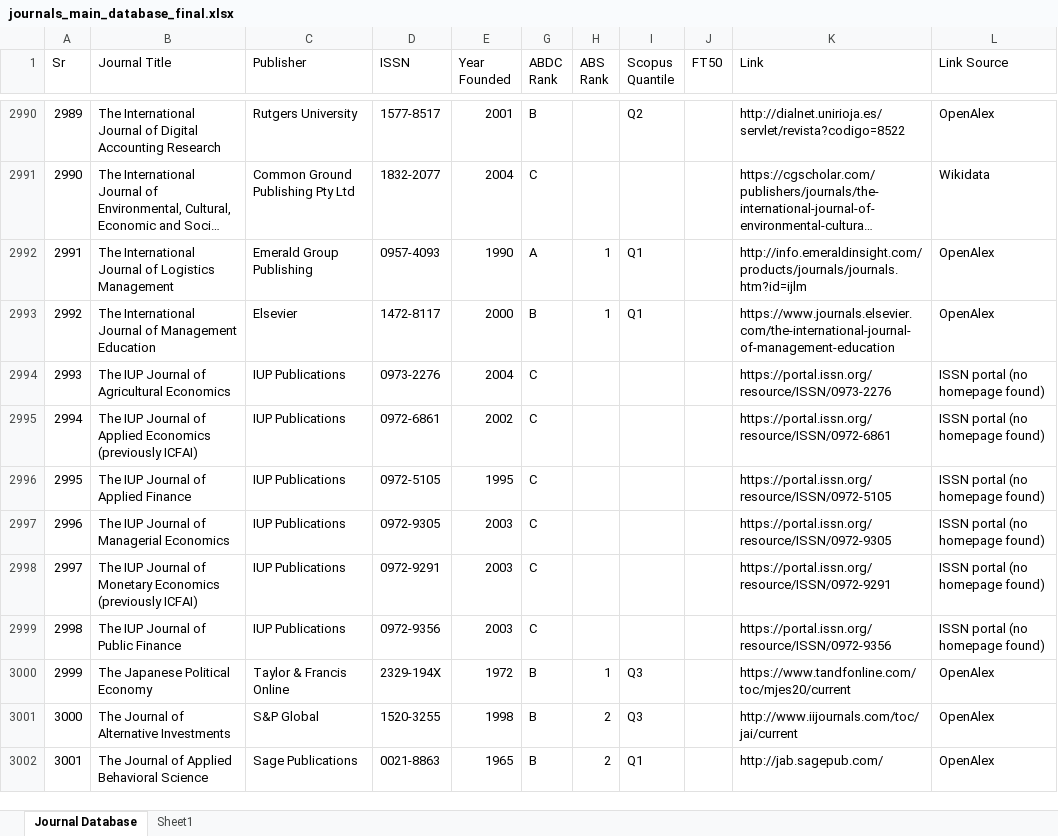
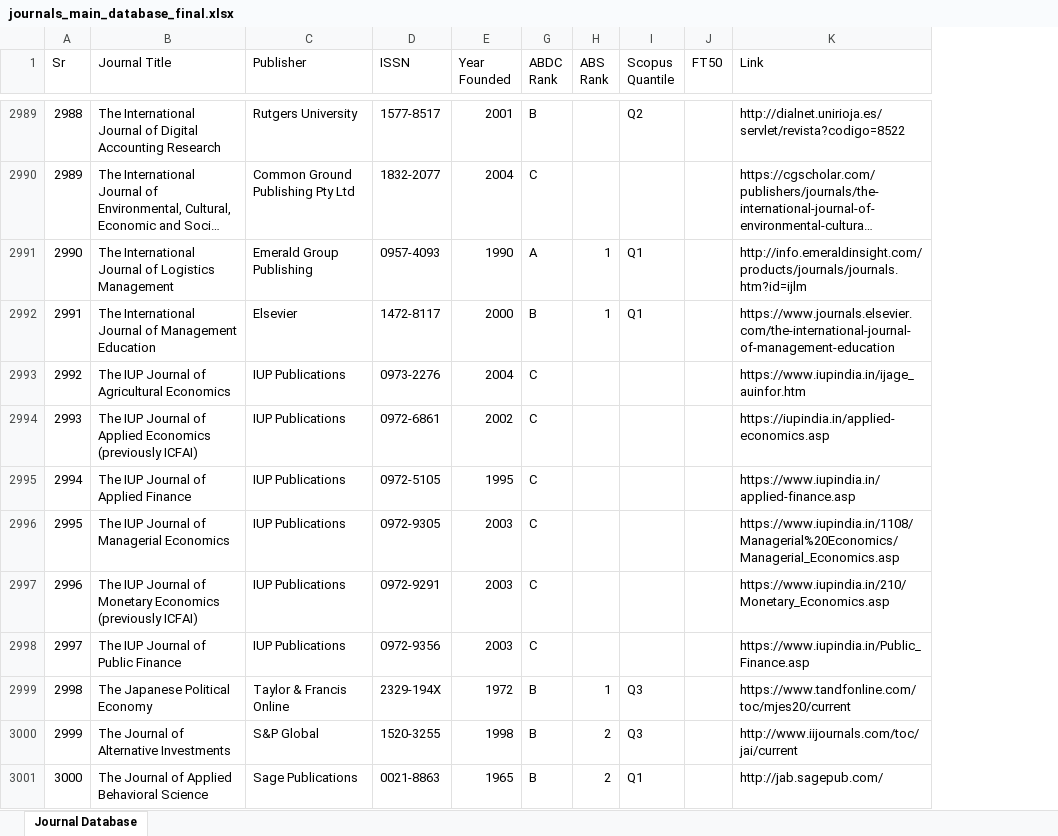
Before and after one commit to pawankb13/pawankb13.github.io, an Excel workbook: projects/journal_ranking/journals_main_database_final.xlsx, sheet Journal Database, drawn as a sheet; only a part is shown, gaps mark what is left out; long unchanged cells end in …; values as stored, in another font and other column widths than the file's, no cell formats; removed rows and columns are numbered as before the commit, all else as after; the diff covers the shown part only; the diff names each change by its address in the sheet, - before the commit and + after, or states it on an @@ line.

Commit message:
Chagnes the Journal Json

```diff
--- a/projects/journal_ranking/journals_main_database_final.xlsx (sheet Journal Database)
+++ b/projects/journal_ranking/journals_main_database_final.xlsx (sheet Journal Database)
-sheet tab: Sheet1
-column L (Link Source), rows 2990-3002: OpenAlex | Wikidata | OpenAlex | OpenAlex | ISSN portal (no homepage found) | ISSN portal (no homepage found) | ISSN portal (no homepage found) | ISSN portal (no homepage found) | ISSN portal (no homepage found) | ISSN portal (no homepage found) | OpenAlex | OpenAlex | OpenAlex
@@ column A (Sr) renumbered from row 1016 down @@
-K2993 (Link): https://portal.issn.org/resource/ISSN/0973-2276
+K2993 (Link): https://www.iupindia.in/ijage_auinfor.htm
-K2994 (Link): https://portal.issn.org/resource/ISSN/0972-6861
+K2994 (Link): https://iupindia.in/applied-economics.asp
-K2995 (Link): https://portal.issn.org/resource/ISSN/0972-5105
+K2995 (Link): https://www.iupindia.in/applied-finance.asp
-K2996 (Link): https://portal.issn.org/resource/ISSN/0972-9305
+K2996 (Link): https://www.iupindia.in/1108/Managerial%20Economics/Managerial_Economics.asp
-K2997 (Link): https://portal.issn.org/resource/ISSN/0972-9291
+K2997 (Link): https://www.iupindia.in/210/Monetary_Economics.asp
-K2998 (Link): https://portal.issn.org/resource/ISSN/0972-9356
+K2998 (Link): https://www.iupindia.in/Public_Finance.asp
```
Also changed, not shown: 1 removed row and 259 edited cells elsewhere in this sheet, cell formats, hidden cells, 3 other files.
